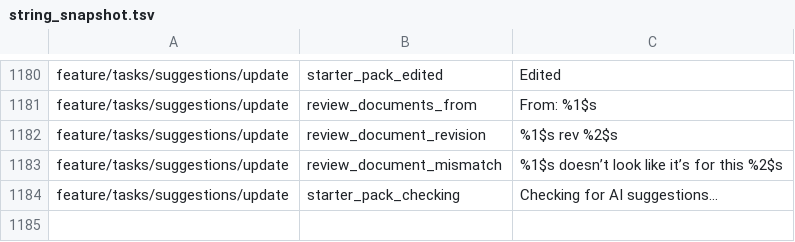
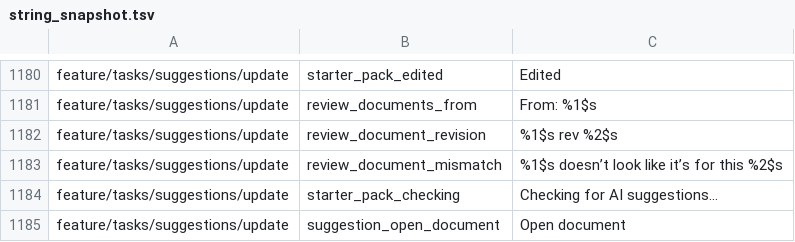
Before and after one commit to fz172/squawkit, a TSV file: core/template/src/androidHostTest/resources/string_snapshot.tsv, drawn as a sheet; only a part is shown, gaps mark what is left out.

```diff
--- a/core/template/src/androidHostTest/resources/string_snapshot.tsv
+++ b/core/template/src/androidHostTest/resources/string_snapshot.tsv
@@ -1184 +1184,2 @@ feature/tasks/suggestions/update	review_document_mismatch	%1$s doesn’t look li
 feature/tasks/suggestions/update	starter_pack_checking	Checking for AI suggestions…
+feature/tasks/suggestions/update	suggestion_open_document	Open document
```
Also changed, not shown: 9 other files.
